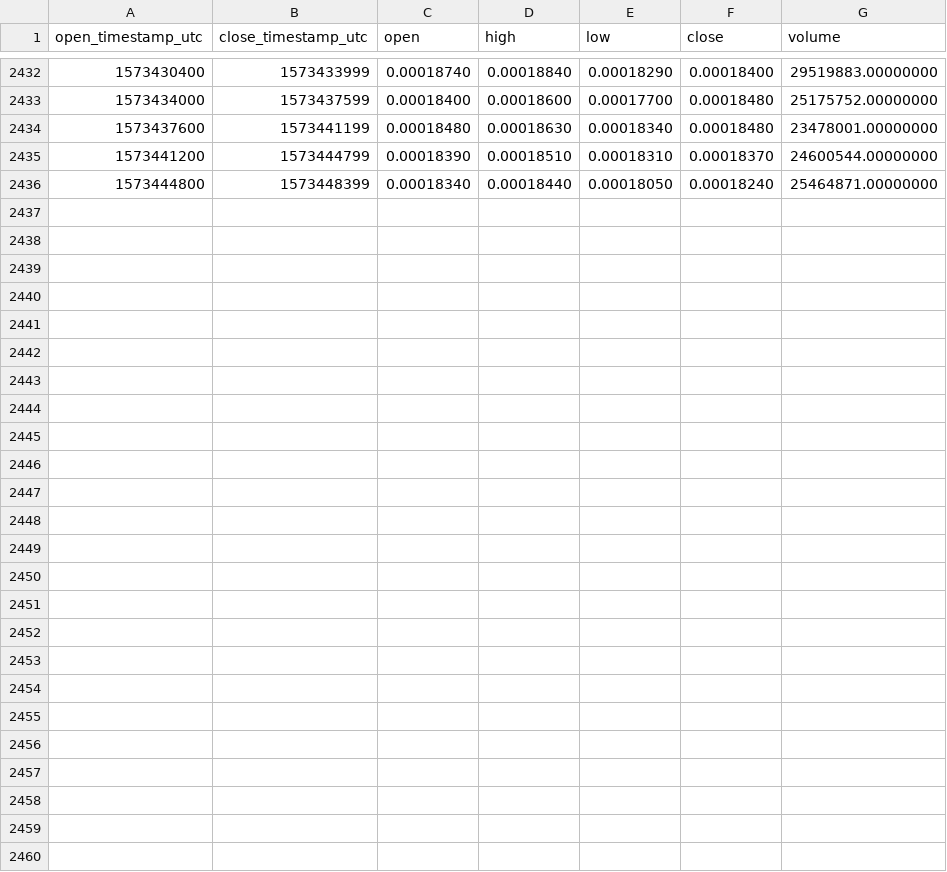
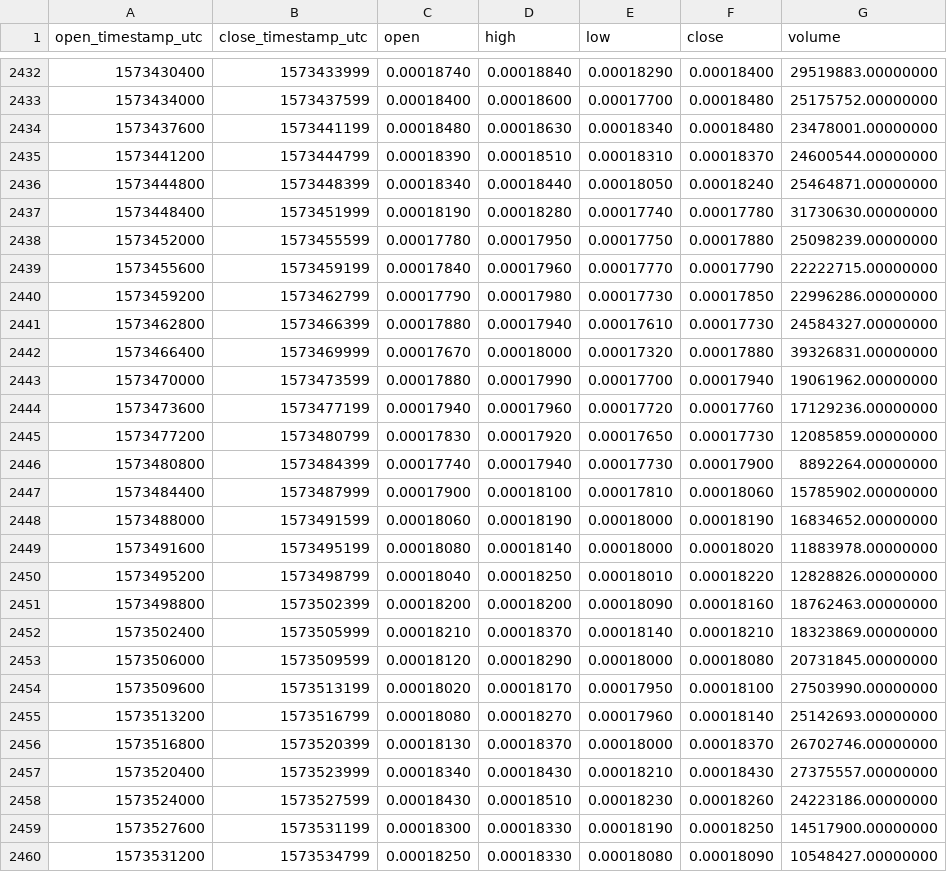
Before and after one commit to cryptobigbro/binance-WINUSDC, a CSV file: binance-WINUSDC-1h.csv, drawn as a sheet; only a part is shown, gaps mark what is left out; the diff names each change by its address in the sheet, - before the commit and + after, or states it on an @@ line.

Commit message:
Update OHLCV data.

```diff
--- a/binance-WINUSDC-1h.csv
+++ b/binance-WINUSDC-1h.csv
+row 2437: 1573448400 | 1573451999 | 0.00018190 | 0.00018280 | 0.00017740 | 0.00017780 | 31730630.00000000
+row 2438: 1573452000 | 1573455599 | 0.00017780 | 0.00017950 | 0.00017750 | 0.00017880 | 25098239.00000000
+row 2439: 1573455600 | 1573459199 | 0.00017840 | 0.00017960 | 0.00017770 | 0.00017790 | 22222715.00000000
+row 2440: 1573459200 | 1573462799 | 0.00017790 | 0.00017980 | 0.00017730 | 0.00017850 | 22996286.00000000
+row 2441: 1573462800 | 1573466399 | 0.00017880 | 0.00017940 | 0.00017610 | 0.00017730 | 24584327.00000000
+row 2442: 1573466400 | 1573469999 | 0.00017670 | 0.00018000 | 0.00017320 | 0.00017880 | 39326831.00000000
+row 2443: 1573470000 | 1573473599 | 0.00017880 | 0.00017990 | 0.00017700 | 0.00017940 | 19061962.00000000
+row 2444: 1573473600 | 1573477199 | 0.00017940 | 0.00017960 | 0.00017720 | 0.00017760 | 17129236.00000000
+row 2445: 1573477200 | 1573480799 | 0.00017830 | 0.00017920 | 0.00017650 | 0.00017730 | 12085859.00000000
+row 2446: 1573480800 | 1573484399 | 0.00017740 | 0.00017940 | 0.00017730 | 0.00017900 | 8892264.00000000
+row 2447: 1573484400 | 1573487999 | 0.00017900 | 0.00018100 | 0.00017810 | 0.00018060 | 15785902.00000000
+row 2448: 1573488000 | 1573491599 | 0.00018060 | 0.00018190 | 0.00018000 | 0.00018190 | 16834652.00000000
+row 2449: 1573491600 | 1573495199 | 0.00018080 | 0.00018140 | 0.00018000 | 0.00018020 | 11883978.00000000
+row 2450: 1573495200 | 1573498799 | 0.00018040 | 0.00018250 | 0.00018010 | 0.00018220 | 12828826.00000000
+row 2451: 1573498800 | 1573502399 | 0.00018200 | 0.00018200 | 0.00018090 | 0.00018160 | 18762463.00000000
+row 2452: 1573502400 | 1573505999 | 0.00018210 | 0.00018370 | 0.00018140 | 0.00018210 | 18323869.00000000
+row 2453: 1573506000 | 1573509599 | 0.00018120 | 0.00018290 | 0.00018000 | 0.00018080 | 20731845.00000000
+row 2454: 1573509600 | 1573513199 | 0.00018020 | 0.00018170 | 0.00017950 | 0.00018100 | 27503990.00000000
+row 2455: 1573513200 | 1573516799 | 0.00018080 | 0.00018270 | 0.00017960 | 0.00018140 | 25142693.00000000
+row 2456: 1573516800 | 1573520399 | 0.00018130 | 0.00018370 | 0.00018000 | 0.00018370 | 26702746.00000000
+row 2457: 1573520400 | 1573523999 | 0.00018340 | 0.00018430 | 0.00018210 | 0.00018430 | 27375557.00000000
+row 2458: 1573524000 | 1573527599 | 0.00018430 | 0.00018510 | 0.00018230 | 0.00018260 | 24223186.00000000
+row 2459: 1573527600 | 1573531199 | 0.00018300 | 0.00018330 | 0.00018190 | 0.00018250 | 14517900.00000000
+row 2460: 1573531200 | 1573534799 | 0.00018250 | 0.00018330 | 0.00018080 | 0.00018090 | 10548427.00000000
```
Also changed, not shown: binance-WINUSDC-1d.csv.
